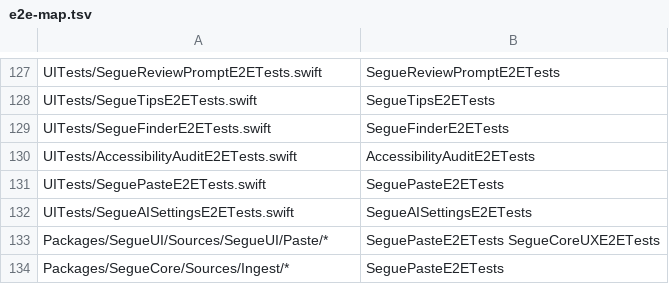
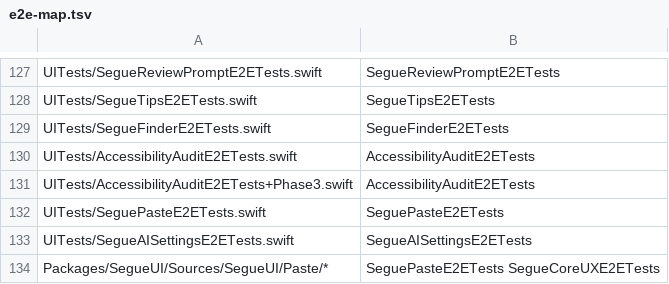
Before and after one commit to RyanDsilva/segue, a TSV file: UITests/e2e-map.tsv, drawn as a sheet; only a part is shown, gaps mark what is left out; the shorter side is filled out with more unchanged rows; the diff names each change by its address in the sheet, - before the commit and + after, or states it on an @@ line.

Commit message:
fix(a11y): phase 3 screens pass Apple's audit - readable licence label, Add tag field label, static-text role on paste labels, stage preview, metronome and stage notes; audit E2E covers the phase 3 screens and the AI pane

```diff
--- a/UITests/e2e-map.tsv
+++ b/UITests/e2e-map.tsv
+row 131: UITests/AccessibilityAuditE2ETests+Phase3.swift | AccessibilityAuditE2ETests
```
Also changed, not shown: 10 other files.
